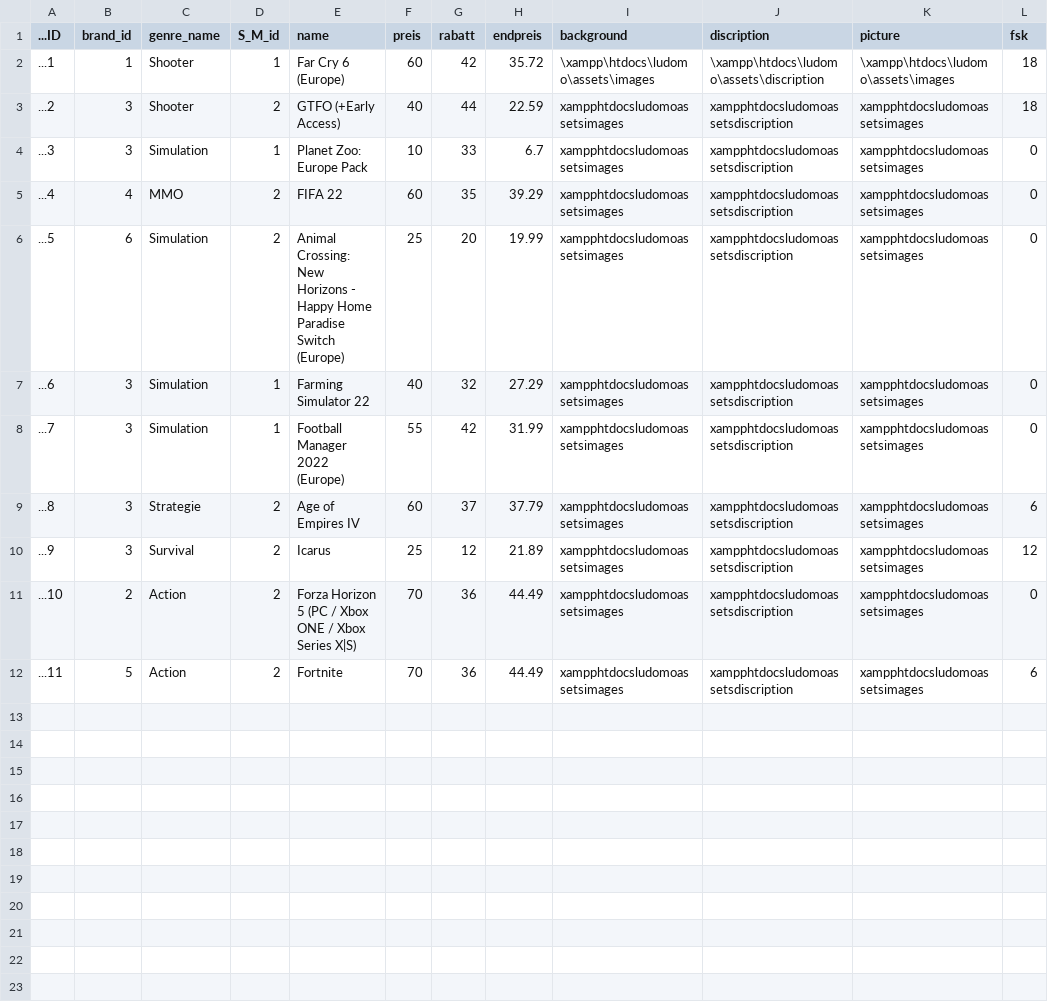
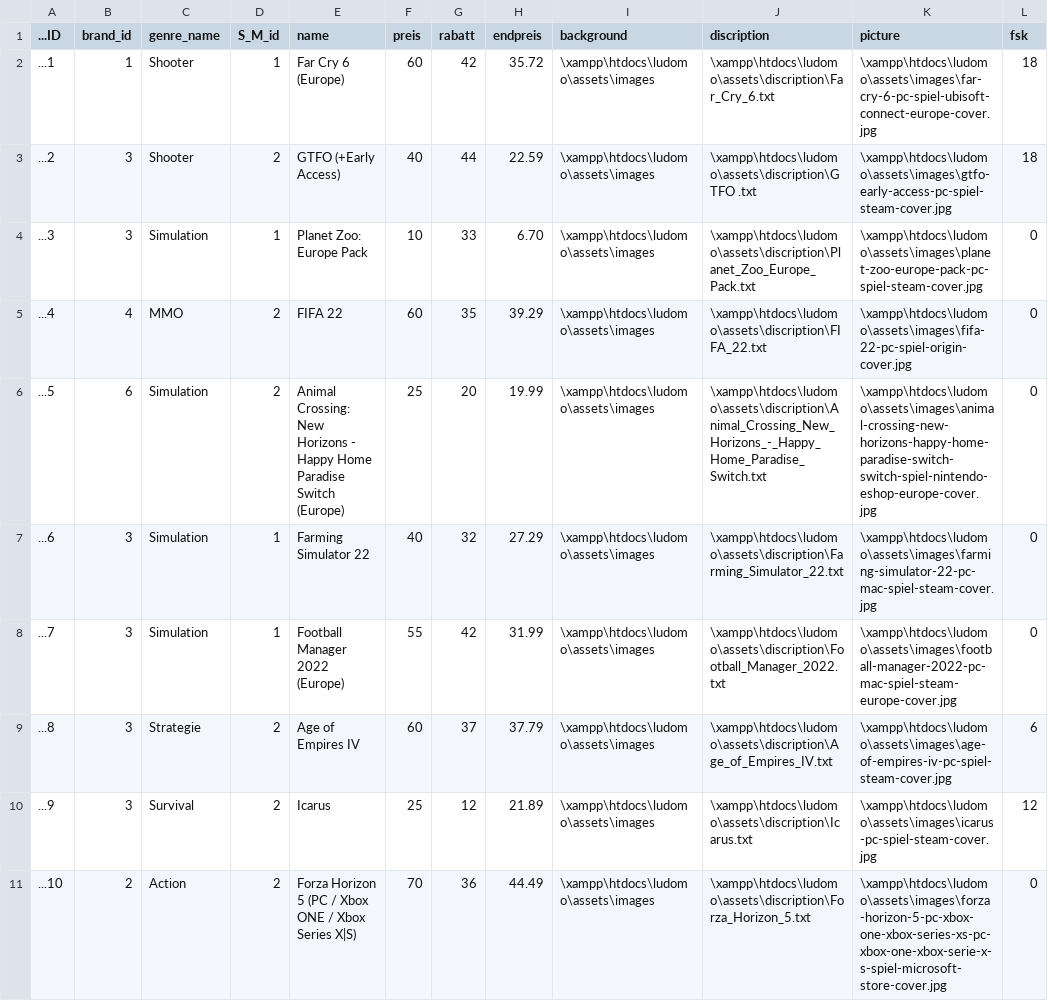
Before and after one commit to Moha-01/ludomo, a CSV file: php/php-libraries/Products.csv, drawn as a sheet.

```diff
--- a/php/php-libraries/Products.csv
+++ b/php/php-libraries/Products.csv
@@ -1,12 +1,11 @@
 ...ID;brand_id;genre_name;S_M_id;name;preis;rabatt;endpreis;background;discription;picture;fsk
-...1;1;Shooter;1;Far Cry 6 (Europe);60;42;35.72;\xampp\htdocs\ludomo\assets\images;\xampp\htdocs\ludomo\assets\discription;\xampp\htdocs\ludomo\assets\images;18
-...2;3;Shooter;2;GTFO (+Early Access);40;44;22.59;xampphtdocsludomoassetsimages;xampphtdocsludomoassetsdiscription;xampphtdocsludomoassetsimages;18
-...3;3;Simulation;1;Planet Zoo: Europe Pack;10;33;6.7;xampphtdocsludomoassetsimages;xampphtdocsludomoassetsdiscription;xampphtdocsludomoassetsimages;0
-...4;4;MMO;2;FIFA 22;60;35;39.29;xampphtdocsludomoassetsimages;xampphtdocsludomoassetsdiscription;xampphtdocsludomoassetsimages;0
-...5;6;Simulation;2;Animal Crossing: New Horizons - Happy Home Paradise Switch (Europe);25;20;19.99;xampphtdocsludomoassetsimages;xampphtdocsludomoassetsdiscription;xampphtdocsludomoassetsimages;0
-...6;3;Simulation;1;Farming Simulator 22;40;32;27.29;xampphtdocsludomoassetsimages;xampphtdocsludomoassetsdiscription;xampphtdocsludomoassetsimages;0
-...7;3;Simulation;1;Football Manager 2022 (Europe);55;42;31.99;xampphtdocsludomoassetsimages;xampphtdocsludomoassetsdiscription;xampphtdocsludomoassetsimages;0
-...8;3;Strategie;2;Age of Empires IV;60;37;37.79;xampphtdocsludomoassetsimages;xampphtdocsludomoassetsdiscription;xampphtdocsludomoassetsimages;6
-...9;3;Survival;2;Icarus;25;12;21.89;xampphtdocsludomoassetsimages;xampphtdocsludomoassetsdiscription;xampphtdocsludomoassetsimages;12
-...10;2;Action;2;Forza Horizon 5 (PC / Xbox ONE / Xbox Series X|S);70;36;44.49;xampphtdocsludomoassetsimages;xampphtdocsludomoassetsdiscription;xampphtdocsludomoassetsimages;0
-...11;5;Action;2;Fortnite;70;36;44.49;xampphtdocsludomoassetsimages;xampphtdocsludomoassetsdiscription;xampphtdocsludomoassetsimages;6
+...1;1;Shooter;1;Far Cry 6 (Europe);60;42;35.72;\xampp\htdocs\ludomo\assets\images;\xampp\htdocs\ludomo\assets\discription\Far_Cry_6.txt;\xampp\htdocs\ludomo\assets\images\far-cry-6-pc-spiel-ubisoft-connect-europe-cover.jpg;18
+...2;3;Shooter;2;GTFO (+Early Access);40;44;22.59;\xampp\htdocs\ludomo\assets\images;\xampp\htdocs\ludomo\assets\discription\GTFO .txt;\xampp\htdocs\ludomo\assets\images\gtfo-early-access-pc-spiel-steam-cover.jpg;18
+...3;3;Simulation;1;Planet Zoo: Europe Pack;10;33;6.70;\xampp\htdocs\ludomo\assets\images;\xampp\htdocs\ludomo\assets\discription\Planet_Zoo_Europe_Pack.txt;\xampp\htdocs\ludomo\assets\images\planet-zoo-europe-pack-pc-spiel-steam-cover.jpg;0
+...4;4;MMO;2;FIFA 22;60;35;39.29;\xampp\htdocs\ludomo\assets\images;\xampp\htdocs\ludomo\assets\discription\FIFA_22.txt;\xampp\htdocs\ludomo\assets\images\fifa-22-pc-spiel-origin-cover.jpg;0
+...5;6;Simulation;2;Animal Crossing: New Horizons - Happy Home Paradise Switch (Europe);25;20;19.99;\xampp\htdocs\ludomo\assets\images;\xampp\htdocs\ludomo\assets\discription\Animal_Crossing_New_Horizons_-_Happy_Home_Paradise_Switch.txt;\xampp\htdocs\ludomo\assets\images\animal-crossing-new-horizons-happy-home-paradise-switch-switch-spiel-nintendo-eshop-europe-cover.jpg;0
+...6;3;Simulation;1;Farming Simulator 22;40;32;27.29;\xampp\htdocs\ludomo\assets\images;\xampp\htdocs\ludomo\assets\discription\Farming_Simulator_22.txt;\xampp\htdocs\ludomo\assets\images\farming-simulator-22-pc-mac-spiel-steam-cover.jpg;0
+...7;3;Simulation;1;Football Manager 2022 (Europe);55;42;31.99;\xampp\htdocs\ludomo\assets\images;\xampp\htdocs\ludomo\assets\discription\Football_Manager_2022.txt;\xampp\htdocs\ludomo\assets\images\football-manager-2022-pc-mac-spiel-steam-europe-cover.jpg;0
+...8;3;Strategie;2;Age of Empires IV;60;37;37.79;\xampp\htdocs\ludomo\assets\images;\xampp\htdocs\ludomo\assets\discription\Age_of_Empires_IV.txt;\xampp\htdocs\ludomo\assets\images\age-of-empires-iv-pc-spiel-steam-cover.jpg;6
+...9;3;Survival;2;Icarus;25;12;21.89;\xampp\htdocs\ludomo\assets\images;\xampp\htdocs\ludomo\assets\discription\Icarus.txt;\xampp\htdocs\ludomo\assets\images\icarus-pc-spiel-steam-cover.jpg;12
+...10;2;Action;2;Forza Horizon 5 (PC / Xbox ONE / Xbox Series X|S);70;36;44.49;\xampp\htdocs\ludomo\assets\images;\xampp\htdocs\ludomo\assets\discription\Forza_Horizon_5.txt;\xampp\htdocs\ludomo\assets\images\forza-horizon-5-pc-xbox-one-xbox-series-xs-pc-xbox-one-xbox-serie-x-s-spiel-microsoft-store-cover.jpg;0
```
Also changed, not shown: 20 other files.
